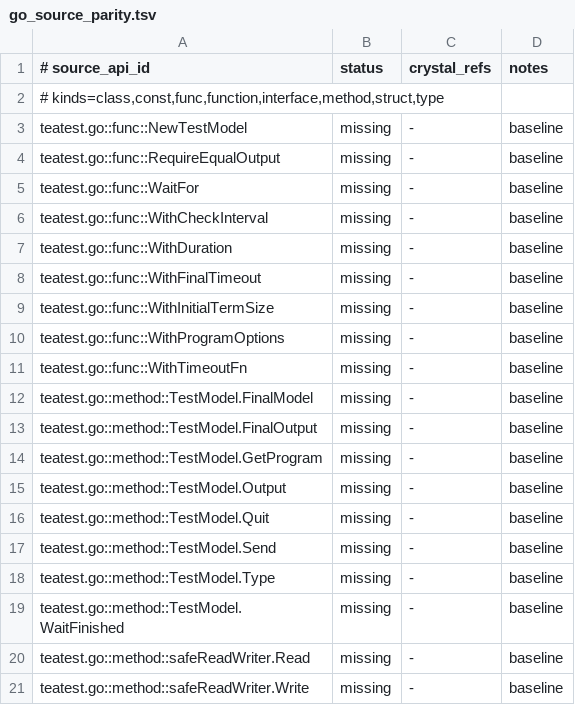
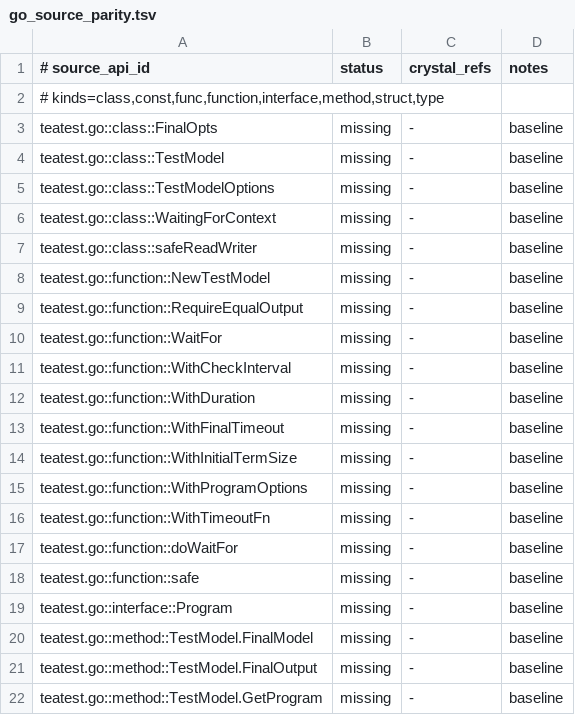
Before and after one commit to dsisnero/teatest, a TSV file: plans/inventory/go_source_parity.tsv, drawn as a sheet; only a part is shown; the shorter side is filled out with more unchanged rows; the diff covers the shown part only.

```diff
--- a/plans/inventory/go_source_parity.tsv
+++ b/plans/inventory/go_source_parity.tsv
@@ -2,11 +2,19 @@
 # kinds=class,const,func,function,interface,method,struct,type
-teatest.go::func::NewTestModel	missing	-	baseline
-teatest.go::func::RequireEqualOutput	missing	-	baseline
-teatest.go::func::WaitFor	missing	-	baseline
-teatest.go::func::WithCheckInterval	missing	-	baseline
-teatest.go::func::WithDuration	missing	-	baseline
-teatest.go::func::WithFinalTimeout	missing	-	baseline
-teatest.go::func::WithInitialTermSize	missing	-	baseline
-teatest.go::func::WithProgramOptions	missing	-	baseline
-teatest.go::func::WithTimeoutFn	missing	-	baseline
+teatest.go::class::FinalOpts	missing	-	baseline
+teatest.go::class::TestModel	missing	-	baseline
+teatest.go::class::TestModelOptions	missing	-	baseline
+teatest.go::class::WaitingForContext	missing	-	baseline
+teatest.go::class::safeReadWriter	missing	-	baseline
+teatest.go::function::NewTestModel	missing	-	baseline
+teatest.go::function::RequireEqualOutput	missing	-	baseline
+teatest.go::function::WaitFor	missing	-	baseline
+teatest.go::function::WithCheckInterval	missing	-	baseline
+teatest.go::function::WithDuration	missing	-	baseline
+teatest.go::function::WithFinalTimeout	missing	-	baseline
+teatest.go::function::WithInitialTermSize	missing	-	baseline
+teatest.go::function::WithProgramOptions	missing	-	baseline
+teatest.go::function::WithTimeoutFn	missing	-	baseline
+teatest.go::function::doWaitFor	missing	-	baseline
+teatest.go::function::safe	missing	-	baseline
+teatest.go::interface::Program	missing	-	baseline
 teatest.go::method::TestModel.FinalModel	missing	-	baseline
```
Also changed, not shown: 1 added row and 5 removed rows elsewhere in this file, plans/inventory/go_port_inventory.tsv, plans/inventory/go_test_parity.tsv, 7 other files.
